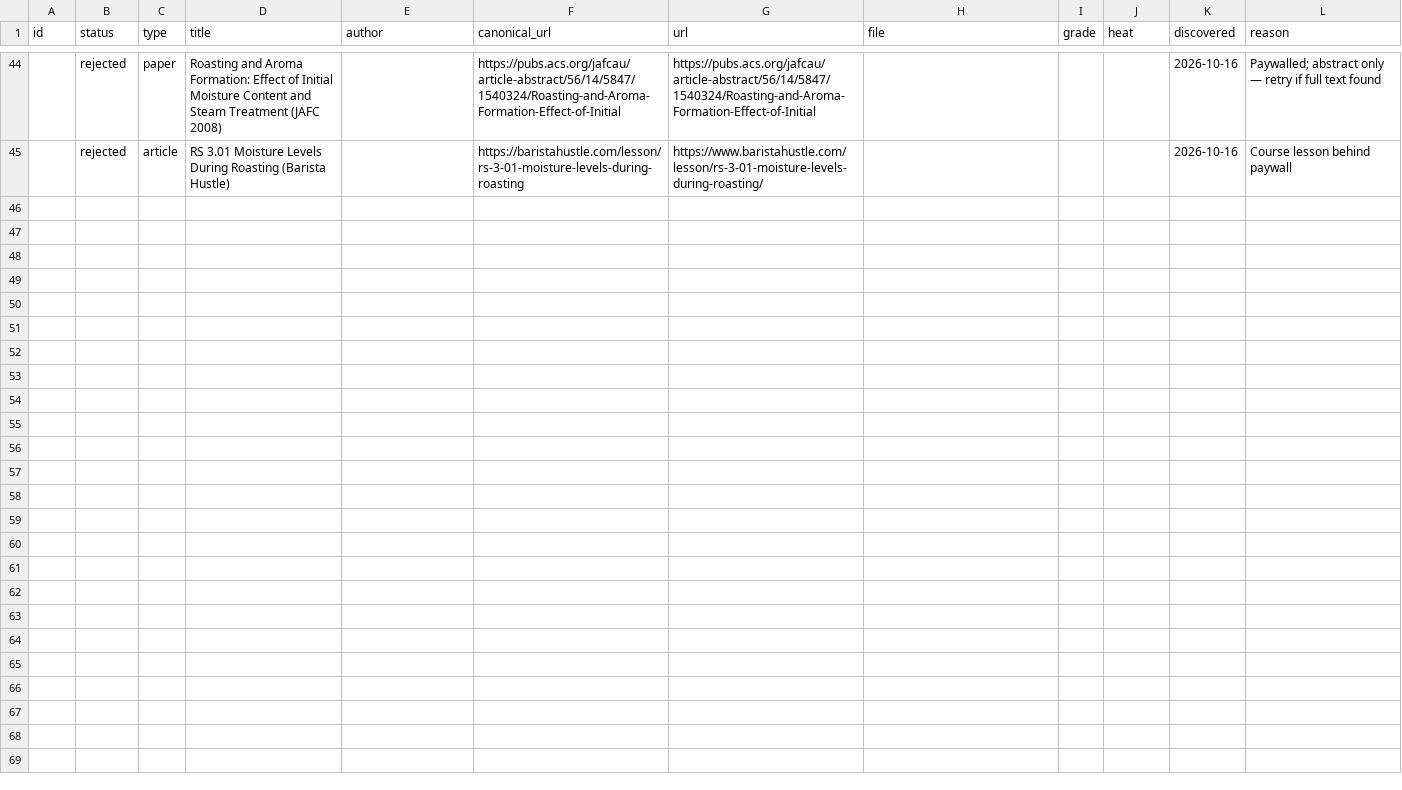
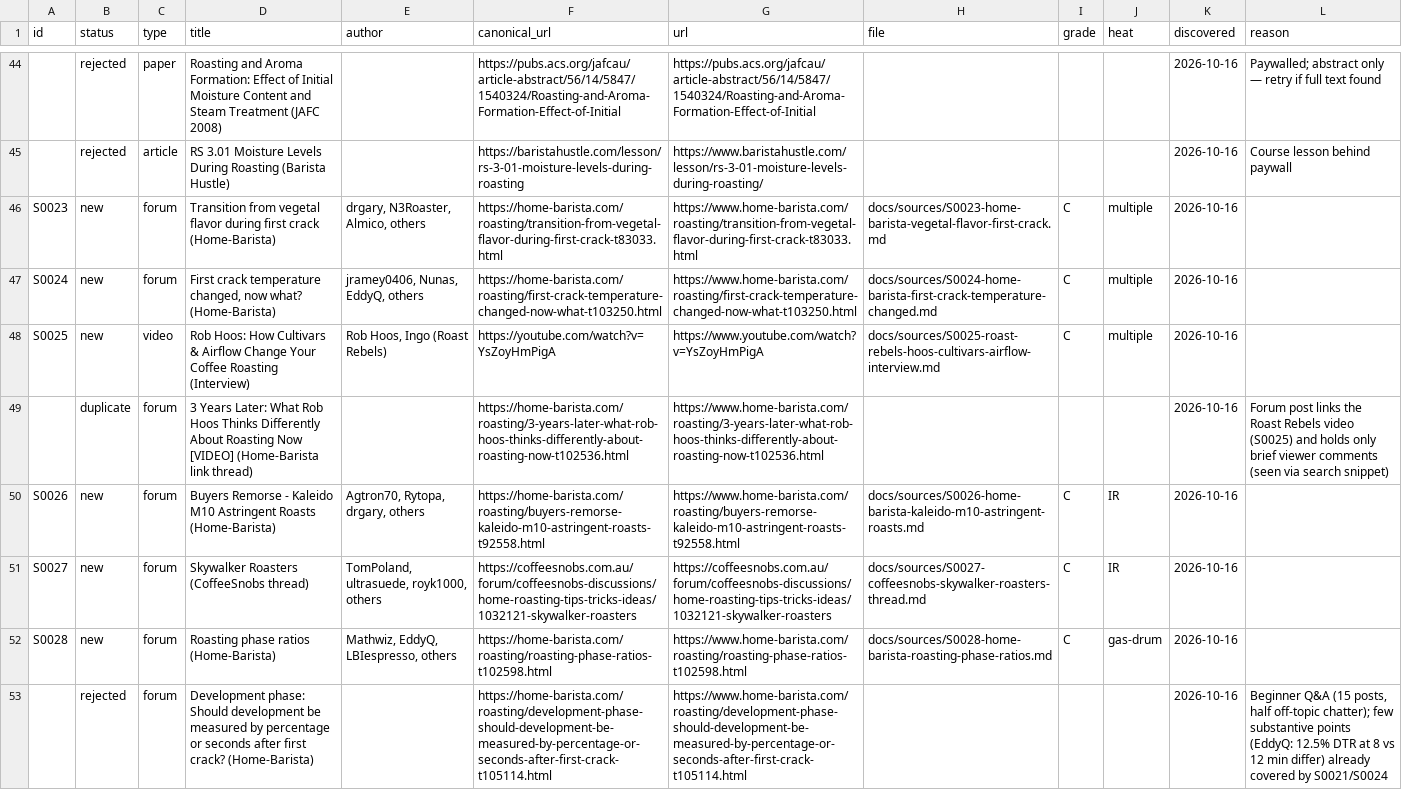
Before and after one commit to edsdck/roasting-kb, a CSV file: registry.csv, drawn as a sheet; only a part is shown, gaps mark what is left out; the diff covers the shown part only; the diff names each change by its address in the sheet, - before the commit and + after, or states it on an @@ line.

Commit message:
Gather run 4: S0023–S0028 (vegetal-flavour threshold, FC temperature, Hoos airflow/cultivar interview, Kaleido IR astringency, CoffeeSnobs Skywalker, phase ratios)

```diff
--- a/registry.csv
+++ b/registry.csv
+row 46: S0023 | new | forum | Transition from vegetal flavor during first crack (Home-Barista) | drgary, N3Roaster, Almico, others | https://home-barista.com/roasting/transition-from-vegetal-flavor-during-first-crack-t83033.html | https://www.home-barista.com/roasting/transition-from-vegetal-flavor-during-first-crack-t83033.html | docs/sources/S0023-home-barista-vegetal-flavor-first-crack.md | C | multiple | 2026-10-16
+row 47: S0024 | new | forum | First crack temperature changed, now what? (Home-Barista) | jramey0406, Nunas, EddyQ, others | https://home-barista.com/roasting/first-crack-temperature-changed-now-what-t103250.html | https://www.home-barista.com/roasting/first-crack-temperature-changed-now-what-t103250.html | docs/sources/S0024-home-barista-first-crack-temperature-changed.md | C | multiple | 2026-10-16
+row 48: S0025 | new | video | Rob Hoos: How Cultivars & Airflow Change Your Coffee Roasting (Interview) | Rob Hoos, Ingo (Roast Rebels) | https://youtube.com/watch?v=YsZoyHmPigA | https://www.youtube.com/watch?v=YsZoyHmPigA | docs/sources/S0025-roast-rebels-hoos-cultivars-airflow-interview.md | C | multiple | 2026-10-16
+row 49:  | duplicate | forum | 3 Years Later: What Rob Hoos Thinks Differently About Roasting Now [VIDEO] (Home-Barista link thread) |  | https://home-barista.com/roasting/3-years-later-what-rob-hoos-thinks-differently-about-roasting-now-t102536.html | https://www.home-barista.com/roasting/3-years-later-what-rob-hoos-thinks-differently-about-roasting-now-t102536.html |  |  |  | 2026-10-16 | Forum post links the Roast Rebels video (S0025) and holds only brief viewer comments (seen via search snippet)
+row 50: S0026 | new | forum | Buyers Remorse - Kaleido M10 Astringent Roasts (Home-Barista) | Agtron70, Rytopa, drgary, others | https://home-barista.com/roasting/buyers-remorse-kaleido-m10-astringent-roasts-t92558.html | https://www.home-barista.com/roasting/buyers-remorse-kaleido-m10-astringent-roasts-t92558.html | docs/sources/S0026-home-barista-kaleido-m10-astringent-roasts.md | C | IR | 2026-10-16
+row 51: S0027 | new | forum | Skywalker Roasters (CoffeeSnobs thread) | TomPoland, ultrasuede, royk1000, others | https://coffeesnobs.com.au/forum/coffeesnobs-discussions/home-roasting-tips-tricks-ideas/1032121-skywalker-roasters | https://coffeesnobs.com.au/forum/coffeesnobs-discussions/home-roasting-tips-tricks-ideas/1032121-skywalker-roasters | docs/sources/S0027-coffeesnobs-skywalker-roasters-thread.md | C | IR | 2026-10-16
+row 52: S0028 | new | forum | Roasting phase ratios (Home-Barista) | Mathwiz, EddyQ, LBIespresso, others | https://home-barista.com/roasting/roasting-phase-ratios-t102598.html | https://www.home-barista.com/roasting/roasting-phase-ratios-t102598.html | docs/sources/S0028-home-barista-roasting-phase-ratios.md | C | gas-drum | 2026-10-16
+row 53:  | rejected | forum | Development phase: Should development be measured by percentage or seconds after first crack? (Home-Barista) |  | https://home-barista.com/roasting/development-phase-should-development-be-measured-by-percentage-or-seconds-after-first-crack-t105114.html | https://www.home-barista.com/roasting/development-phase-should-development-be-measured-by-percentage-or-seconds-after-first-crack-t105114.html |  |  |  | 2026-10-16 | Beginner Q&A (15 posts, half off-topic chatter); few substantive points (EddyQ: 12.5% DTR at 8 vs 12 min differ) already covered by S0021/S0024
```
Also changed, not shown: 8 added rows elsewhere in this file, 8 other files.
